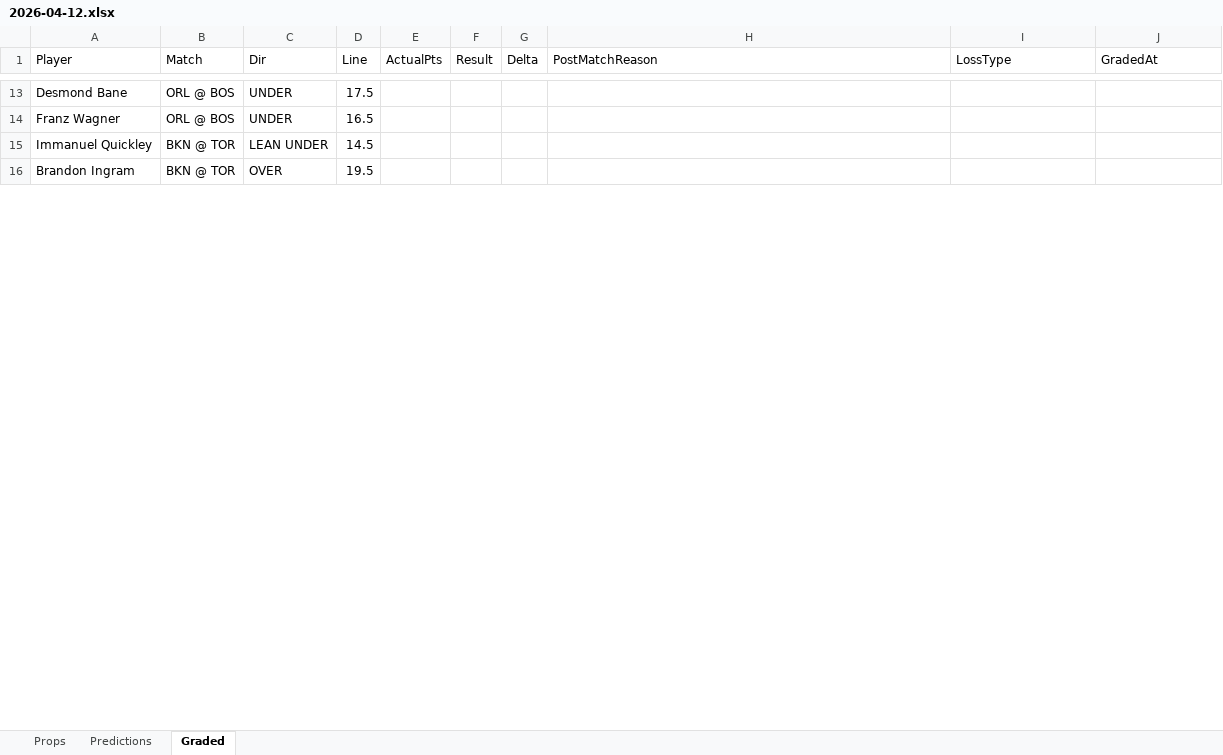
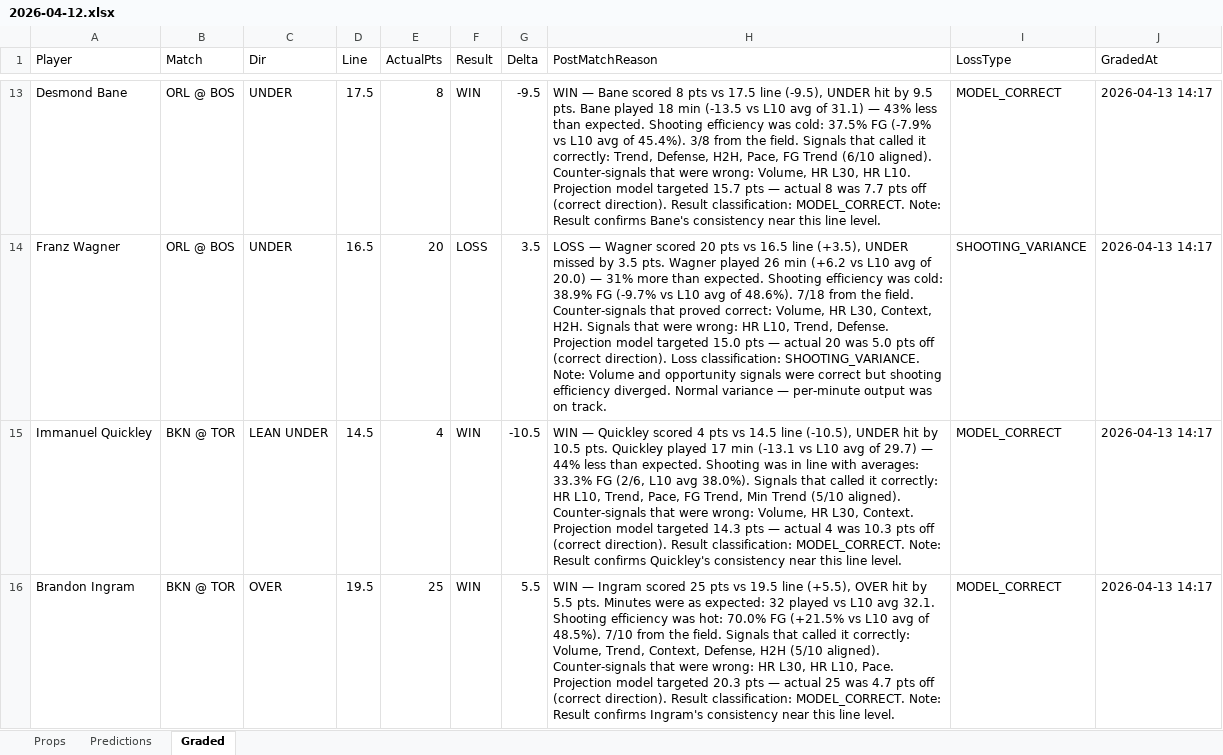
Before and after one commit to iamwerewolf1007/PropEdgeV9.2, an Excel workbook: daily/2026-04-12.xlsx, sheet Graded, drawn as a sheet; only a part is shown, gaps mark what is left out; values as stored, in another font and other column widths than the file's, no cell formats; the diff covers the shown part only; the diff names each change by its address in the sheet, - before the commit and + after, or states it on an @@ line.

Commit message:
B0: grade 2026-04-12

```diff
--- a/daily/2026-04-12.xlsx (sheet Graded)
+++ b/daily/2026-04-12.xlsx (sheet Graded)
-E13 (ActualPts): (empty)
+E13 (ActualPts): 8
-F13 (Result): (empty)
+F13 (Result): WIN
-G13 (Delta): (empty)
+G13 (Delta): -9.5
-H13 (PostMatchReason): (empty)
+H13 (PostMatchReason): WIN — Bane scored 8 pts vs 17.5 line (-9.5), UNDER hit by 9.5 pts. Bane played 18 min (-13.5 vs L10 avg of 31.1) — 43% less than expected. Shooting efficiency was cold: 37.5% FG (-7.9% vs L10 avg of 45.4%). 3/8 from the field. Signals that called it correctly: Trend, Defense, H2H, Pace, FG Trend (6/10 aligned). Counter-signals that were wrong: Volume, HR L30, HR L10. Projection model targeted 15.7 pts — actual 8 was 7.7 pts off (correct direction). Result classification: MODEL_CORRECT. Note: Result confirms Bane's consistency near this line level.
-I13 (LossType): (empty)
+I13 (LossType): MODEL_CORRECT
-J13:J16 (GradedAt): (empty)
+J13:J16 (GradedAt): 2026-04-13 14:17
-E14 (ActualPts): (empty)
+E14 (ActualPts): 20
-F14 (Result): (empty)
+F14 (Result): LOSS
-G14 (Delta): (empty)
+G14 (Delta): 3.5
-H14 (PostMatchReason): (empty)
+H14 (PostMatchReason): LOSS — Wagner scored 20 pts vs 16.5 line (+3.5), UNDER missed by 3.5 pts. Wagner played 26 min (+6.2 vs L10 avg of 20.0) — 31% more than expected. Shooting efficiency was cold: 38.9% FG (-9.7% vs L10 avg of 48.6%). 7/18 from the field. Counter-signals that proved correct: Volume, HR L30, Context, H2H. Signals that were wrong: HR L10, Trend, Defense. Projection model targeted 15.0 pts — actual 20 was 5.0 pts off (correct direction). Loss classification: SHOOTING_VARIANCE. Note: Volume and opportunity signals were correct but shooting efficiency diverged. Normal variance — per-minute output was on track.
-I14 (LossType): (empty)
+I14 (LossType): SHOOTING_VARIANCE
-E15 (ActualPts): (empty)
+E15 (ActualPts): 4
-F15:F16 (Result): (empty)
+F15:F16 (Result): WIN
-G15 (Delta): (empty)
+G15 (Delta): -10.5
-H15 (PostMatchReason): (empty)
+H15 (PostMatchReason): WIN — Quickley scored 4 pts vs 14.5 line (-10.5), UNDER hit by 10.5 pts. Quickley played 17 min (-13.1 vs L10 avg of 29.7) — 44% less than expected. Shooting was in line with averages: 33.3% FG (2/6, L10 avg 38.0%). Signals that called it correctly: HR L10, Trend, Pace, FG Trend, Min Trend (5/10 aligned). Counter-signals that were wrong: Volume, HR L30, Context. Projection model targeted 14.3 pts — actual 4 was 10.3 pts off (correct direction). Result classification: MODEL_CORRECT. Note: Result confirms Quickley's consistency near this line level.
-I15:I16 (LossType): (empty)
+I15:I16 (LossType): MODEL_CORRECT
-E16 (ActualPts): (empty)
+E16 (ActualPts): 25
-G16 (Delta): (empty)
+G16 (Delta): 5.5
-H16 (PostMatchReason): (empty)
+H16 (PostMatchReason): WIN — Ingram scored 25 pts vs 19.5 line (+5.5), OVER hit by 5.5 pts. Minutes were as expected: 32 played vs L10 avg 32.1. Shooting efficiency was hot: 70.0% FG (+21.5% vs L10 avg of 48.5%). 7/10 from the field. Signals that called it correctly: Volume, Trend, Context, Defense, H2H (5/10 aligned). Counter-signals that were wrong: HR L30, HR L10, Pace. Projection model targeted 20.3 pts — actual 25 was 4.7 pts off (correct direction). Result classification: MODEL_CORRECT. Note: Result confirms Ingram's consistency near this line level.
```
Also changed, not shown: 242 edited cells elsewhere in this sheet, cell formats, 7 other files.
